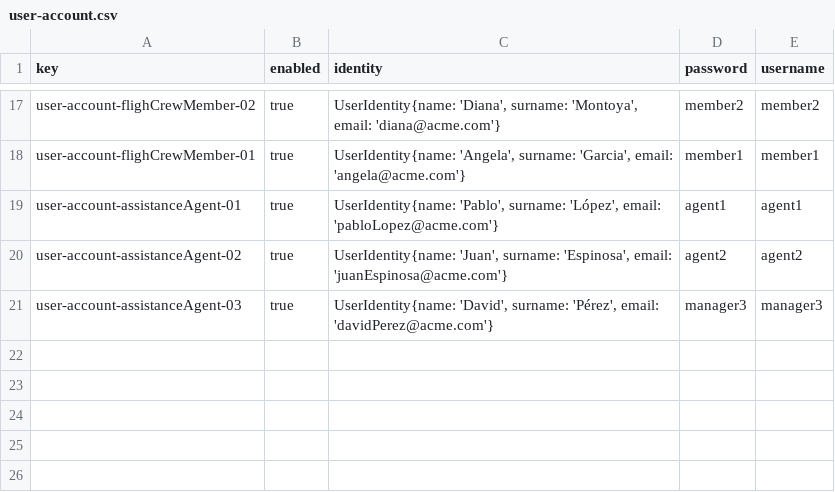
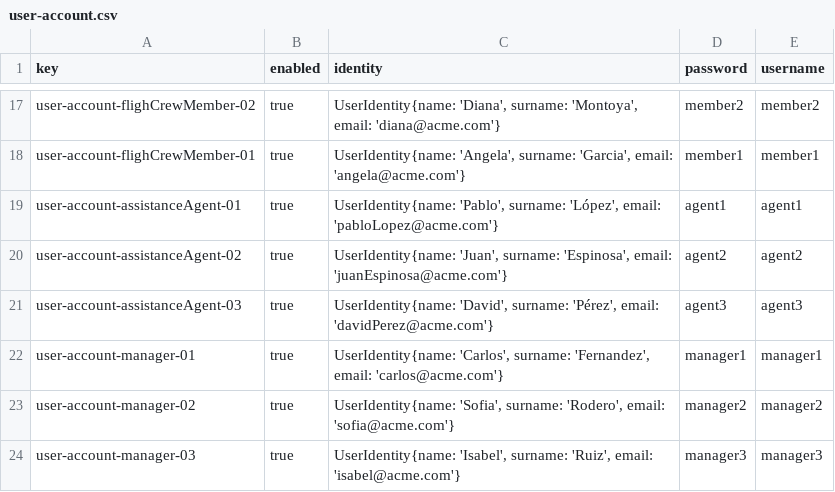
Before and after one commit to paugonpae67/Acme-ANS, a CSV file: src/main/resources/WEB-INF/data/sample/user-account.csv, drawn as a sheet; only a part is shown, gaps mark what is left out.

Commit message:
CSV Manager

```diff
--- a/src/main/resources/WEB-INF/data/sample/user-account.csv
+++ b/src/main/resources/WEB-INF/data/sample/user-account.csv
@@ -20,2 +20,5 @@ user-account-assistanceAgent-01,true,"UserIdentity{name: 'Pablo', surname: 'Lóp
 user-account-assistanceAgent-02,true,"UserIdentity{name: 'Juan', surname: 'Espinosa', email: 'juanEspinosa@acme.com'}",agent2,agent2
-user-account-assistanceAgent-03,true,"UserIdentity{name: 'David', surname: 'Pérez', email: 'davidPerez@acme.com'}",manager3,manager3
+user-account-assistanceAgent-03,true,"UserIdentity{name: 'David', surname: 'Pérez', email: 'davidPerez@acme.com'}",agent3,agent3
+user-account-manager-01,true,"UserIdentity{name: 'Carlos', surname: 'Fernandez', email: 'carlos@acme.com'}",manager1,manager1
+user-account-manager-02,true,"UserIdentity{name: 'Sofia', surname: 'Rodero', email: 'sofia@acme.com'}",manager2,manager2
+user-account-manager-03,true,"UserIdentity{name: 'Isabel', surname: 'Ruiz', email: 'isabel@acme.com'}",manager3,manager3
```
Also changed, not shown: 3 other files.
